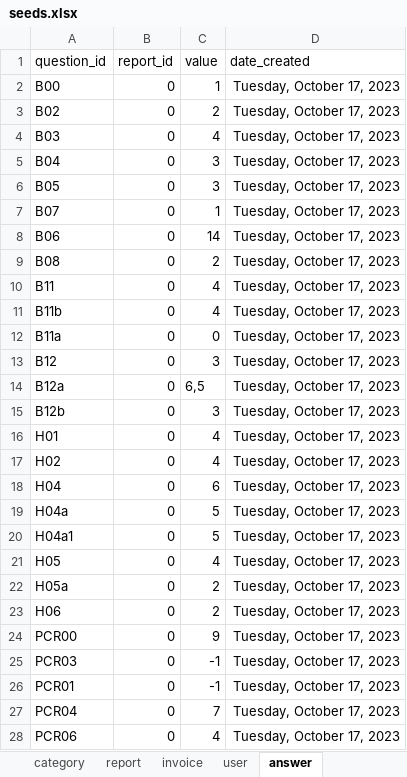
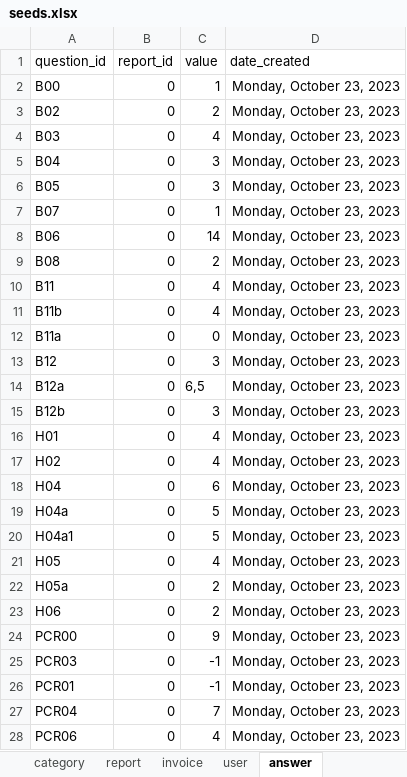
Before and after one commit to je-bert/e-barometre, an Excel workbook: flask-app/seeds.xlsx, sheet answer, drawn as a sheet; only a part is shown; values as stored, in another font and other column widths than the file's, no borders; table styles not drawn; the diff covers the shown part only; the diff names each change by its address in the sheet, - before the commit and + after, or states it on an @@ line.

Commit message:
update seed to add multiple subscription

```diff
--- a/flask-app/seeds.xlsx (sheet answer)
+++ b/flask-app/seeds.xlsx (sheet answer)
-D2:D28 (date_created): Tuesday, October 17, 2023
+D2:D28 (date_created): Monday, October 23, 2023
```
Also changed, not shown: 100 edited cells elsewhere in this sheet, sheet invoice, sheet user, sheet custom_answer, sheet report.
